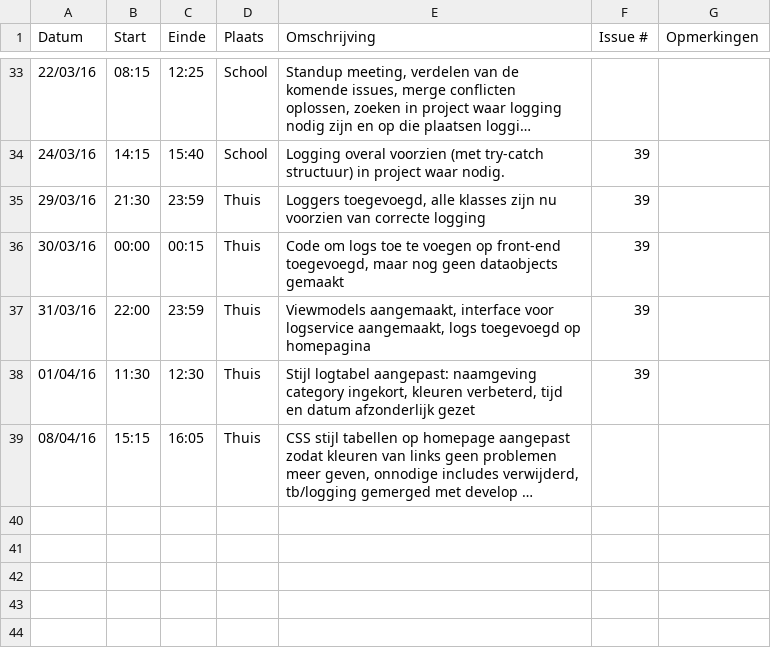
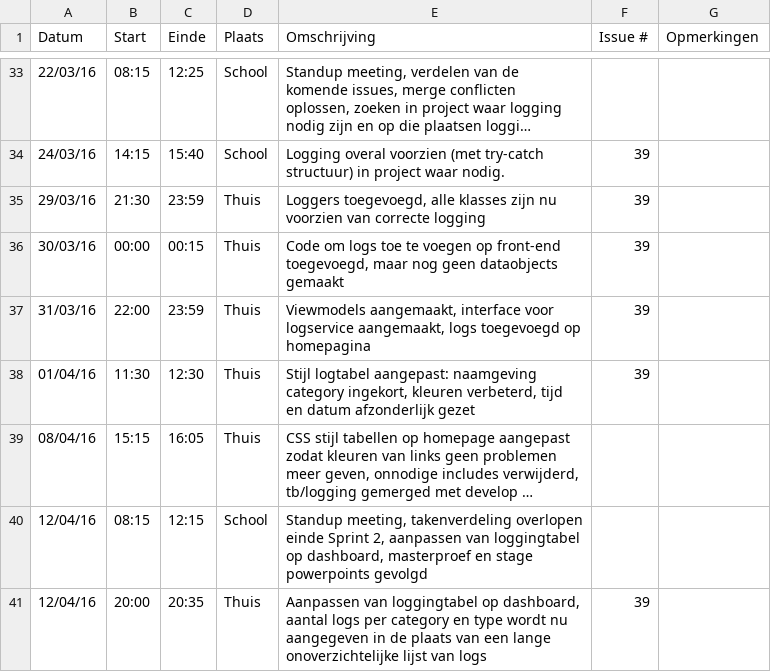
Before and after one commit to ghentlivinglab/Traffic-Travel-Time-Analyzer-4, a CSV file: Tomas-BolckmansLogboek.csv, drawn as a sheet; only a part is shown, gaps mark what is left out; long unchanged cells end in …; the diff names each change by its address in the sheet, - before the commit and + after, or states it on an @@ line.

Commit message:
Logboek geüpdatet

```diff
--- a/Tomas-BolckmansLogboek.csv
+++ b/Tomas-BolckmansLogboek.csv
+row 40: 12/04/16 | 08:15 | 12:15 | School | Standup meeting, takenverdeling overlopen einde Sprint 2, aanpassen van loggingtabel op dashboard, masterproef en stage powerpoints gevolgd
+row 41: 12/04/16 | 20:00 | 20:35 | Thuis | Aanpassen van loggingtabel op dashboard, aantal logs per category en type wordt nu aangegeven in de plaats van een lange onoverzichtelijke lijst van logs | 39
```
